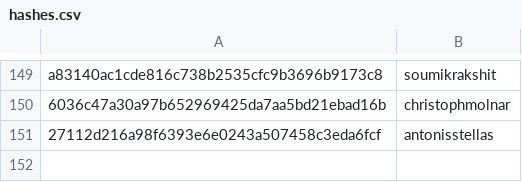
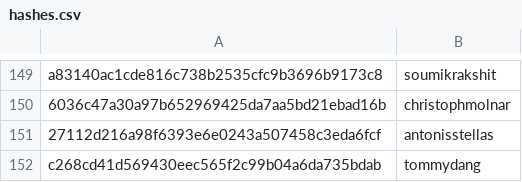
Before and after one commit to DataTalksClub/datatalksclub.github.io, a CSV file: scripts/data/hashes.csv, drawn as a sheet; only a part is shown, gaps mark what is left out.

```diff
--- a/scripts/data/hashes.csv
+++ b/scripts/data/hashes.csv
@@ -151 +151,2 @@ a83140ac1cde816c738b2535cfc9b3696b9173c8,soumikrakshit
 27112d216a98f6393e6e0243a507458c3eda6fcf,antonisstellas
+c268cd41d569430eec565f2c99b04a6da735bdab,tommydang
```
Also changed, not shown: 3 other files.
